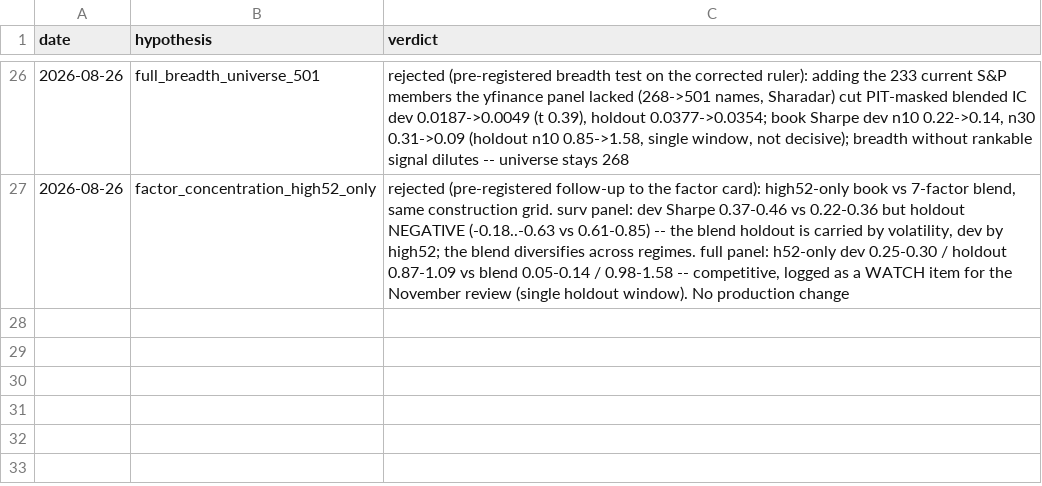
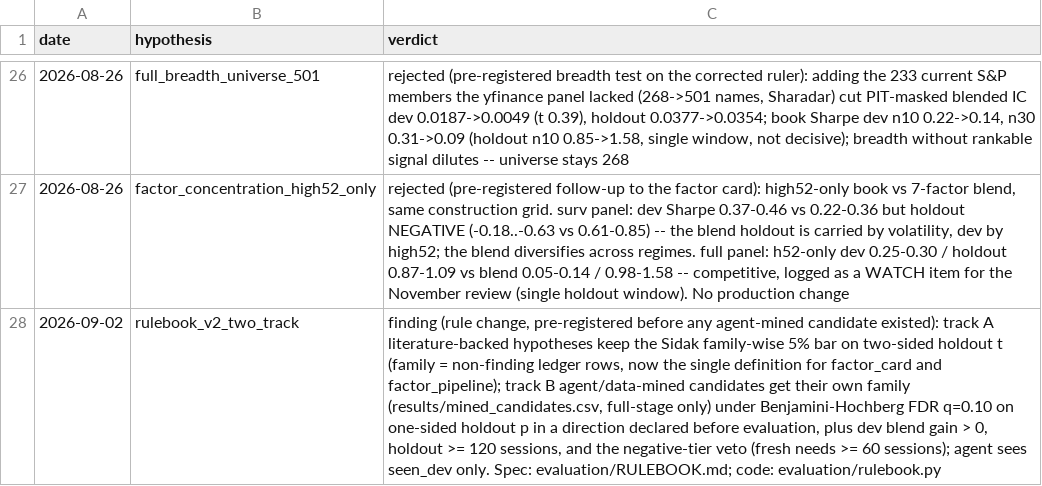
Before and after one commit to zc555555/Trading_System, a CSV file: research/evaluation/results/hypothesis_ledger.csv, drawn as a sheet; only a part is shown, gaps mark what is left out; the diff names each change by its address in the sheet, - before the commit and + after, or states it on an @@ line.

```diff
--- a/research/evaluation/results/hypothesis_ledger.csv
+++ b/research/evaluation/results/hypothesis_ledger.csv
+row 28: 2026-09-02 | rulebook_v2_two_track | finding (rule change, pre-registered before any agent-mined candidate existed): track A literature-backed hypotheses keep the Sidak family-wise 5% bar on two-sided holdout t (family = non-finding ledger rows, now the single definition for factor_card and factor_pipeline); track B agent/data-mined candidates get their own family (results/mined_candidates.csv, full-stage only) under Benjamini-Hochberg FDR q=0.10 on one-sided holdout p in a direction declared before evaluation, plus dev blend gain > 0, holdout >= 120 sessions, and the negative-tier veto (fresh needs >= 60 sessions); agent sees seen_dev only. Spec: evaluation/RULEBOOK.md; code: evaluation/rulebook.py
```
Also changed, not shown: 47 other files.
